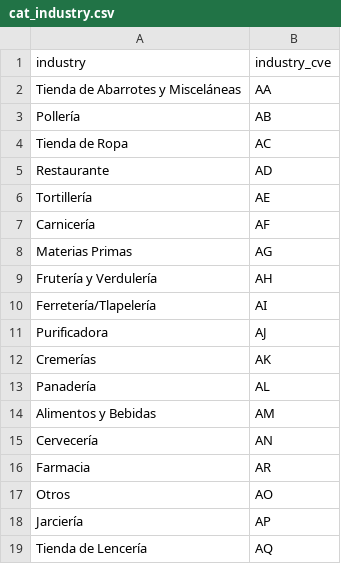
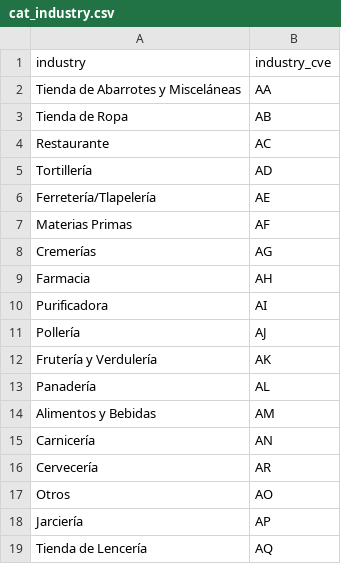
Before and after one commit to ErickdeMauleon/dashboard_streamlit, a CSV file: Data/cat_industry.csv, drawn as a sheet.

Commit message:
committing files

```diff
--- a/Data/cat_industry.csv
+++ b/Data/cat_industry.csv
@@ -2,16 +2,16 @@ industry,industry_cve
 Tienda de Abarrotes y Misceláneas,AA
-Pollería,AB
-Tienda de Ropa,AC
-Restaurante,AD
-Tortillería,AE
-Carnicería,AF
-Materias Primas,AG
-Frutería y Verdulería,AH
-Ferretería/Tlapelería,AI
-Purificadora,AJ
-Cremerías,AK
+Tienda de Ropa,AB
+Restaurante,AC
+Tortillería,AD
+Ferretería/Tlapelería,AE
+Materias Primas,AF
+Cremerías,AG
+Farmacia,AH
+Purificadora,AI
+Pollería,AJ
+Frutería y Verdulería,AK
 Panadería,AL
 Alimentos y Bebidas,AM
-Cervecería,AN
-Farmacia,AR
+Carnicería,AN
+Cervecería,AR
 Otros,AO
```
